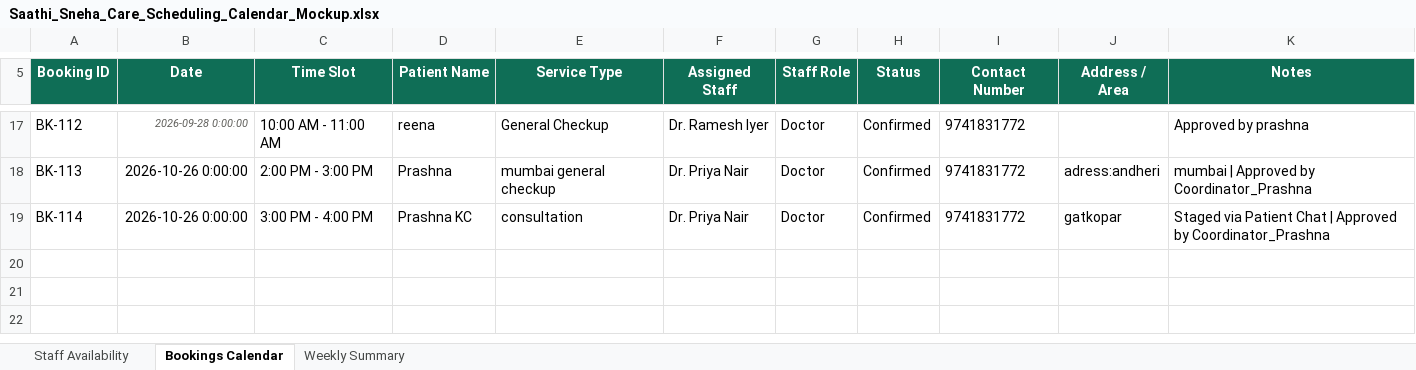
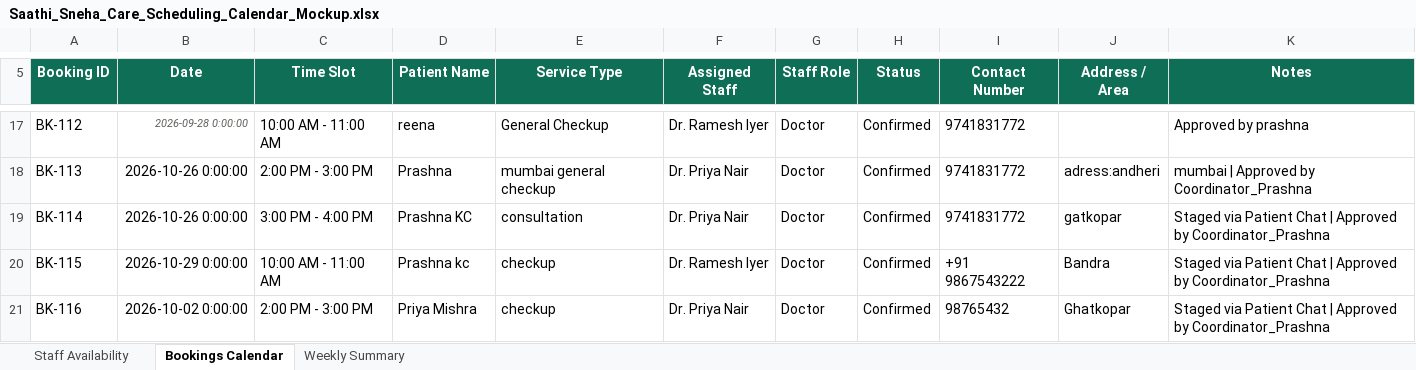
Before and after one commit to prashna13/Scheduling-Agent, an Excel workbook: data/Saathi_Sneha_Care_Scheduling_Calendar_Mockup.xlsx, sheet Bookings Calendar, drawn as a sheet; only a part is shown, gaps mark what is left out; values as stored, in another font and other column widths than the file's, no borders; the diff names each change by its address in the sheet, - before the commit and + after, or states it on an @@ line.

Commit message:
Refinement on Booking logic

```diff
--- a/data/Saathi_Sneha_Care_Scheduling_Calendar_Mockup.xlsx (sheet Bookings Calendar)
+++ b/data/Saathi_Sneha_Care_Scheduling_Calendar_Mockup.xlsx (sheet Bookings Calendar)
+row 20: BK-115 | 2026-10-29 0:00:00 | 10:00 AM - 11:00 AM | Prashna kc | checkup | Dr. Ramesh Iyer | Doctor | Confirmed | +91 9867543222 | Bandra | Staged via Patient Chat | Approved by Coordinator_Prashna
+row 21: BK-116 | 2026-10-02 0:00:00 | 2:00 PM - 3:00 PM | Priya Mishra | checkup | Dr. Priya Nair | Doctor | Confirmed | 98765432 | Ghatkopar | Staged via Patient Chat | Approved by Coordinator_Prashna
```
Also changed, not shown: 5 other files.
